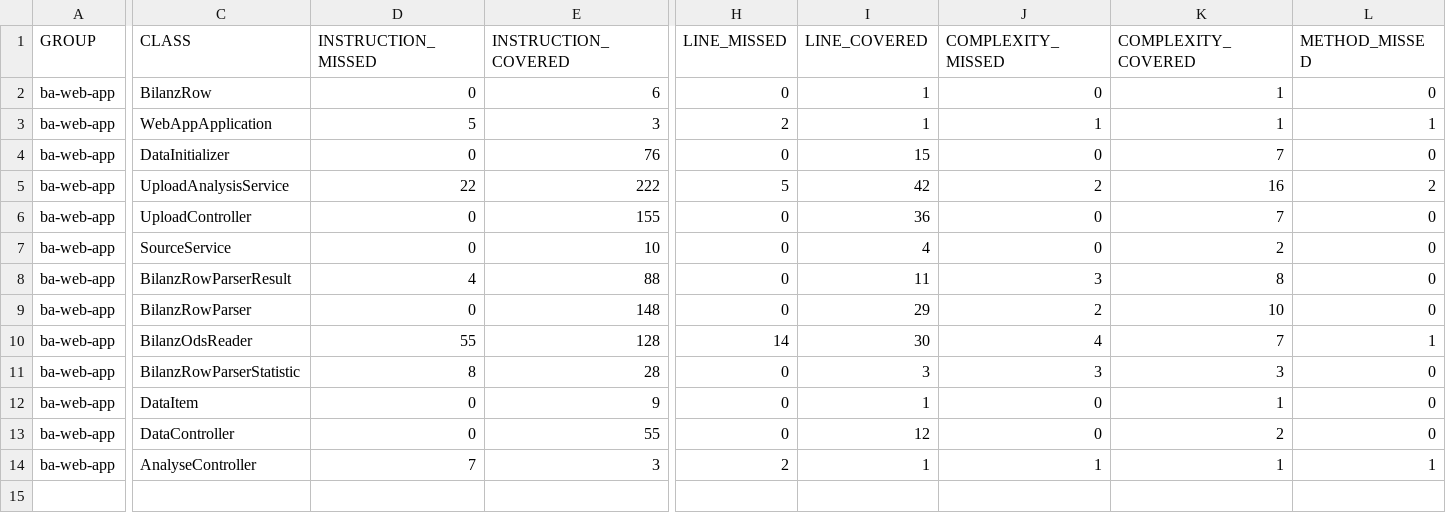
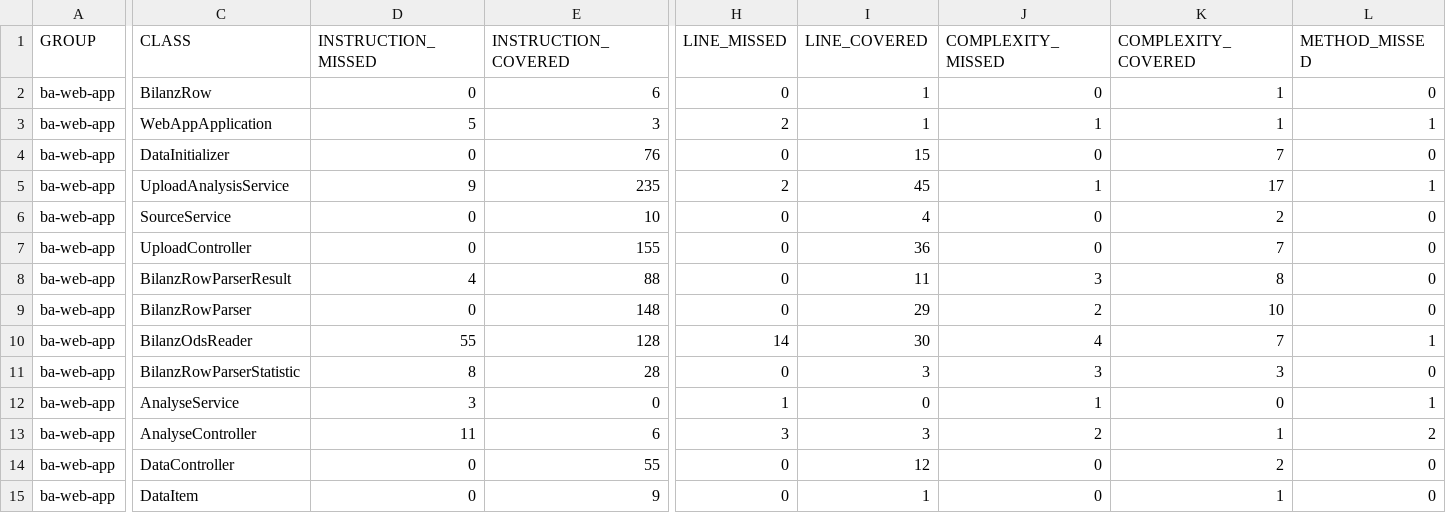
Before and after one commit to ottlinger/bilanz-analyser, a CSV file: jacoco/jacoco.csv, drawn as a sheet; only a part is shown, gaps mark what is left out; removed rows and columns are numbered as before the commit, all else as after; rows hold the shown columns only; the diff covers the shown part only; the diff names each change by its address in the sheet, - before the commit and + after, or states it on an @@ line.

Commit message:
Deploying to gh-pages from @ ottlinger/bilanz-analyser@3bf67288a1c5629caba43289ece09852fffd3b02 🚀

```diff
--- a/jacoco/jacoco.csv
+++ b/jacoco/jacoco.csv
-D5 (INSTRUCTION_MISSED): 22
+D5 (INSTRUCTION_MISSED): 9
-E5 (INSTRUCTION_COVERED): 222
+E5 (INSTRUCTION_COVERED): 235
-H5 (LINE_MISSED): 5
+H5 (LINE_MISSED): 2
-I5 (LINE_COVERED): 42
+I5 (LINE_COVERED): 45
-J5 (COMPLEXITY_MISSED): 2
+J5 (COMPLEXITY_MISSED): 1
-K5 (COMPLEXITY_COVERED): 16
+K5 (COMPLEXITY_COVERED): 17
-L5 (METHOD_MISSED): 2
+L5 (METHOD_MISSED): 1
@@ row 7 moved to row 6: ba-web-app @@
+row 12: ba-web-app | AnalyseService | 3 | 0 | 1 | 0 | 1 | 0 | 1
+row 13: ba-web-app | AnalyseController | 11 | 6 | 3 | 3 | 2 | 1 | 2
@@ row 13 moved to row 14: ba-web-app @@
-row 14: ba-web-app | AnalyseController | 7 | 3 | 2 | 1 | 1 | 1 | 1
```
Also changed, not shown: 1 edited cell elsewhere in this file, 23 other files.
